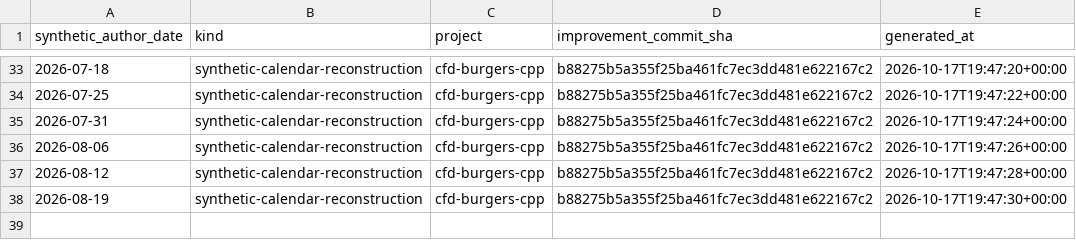
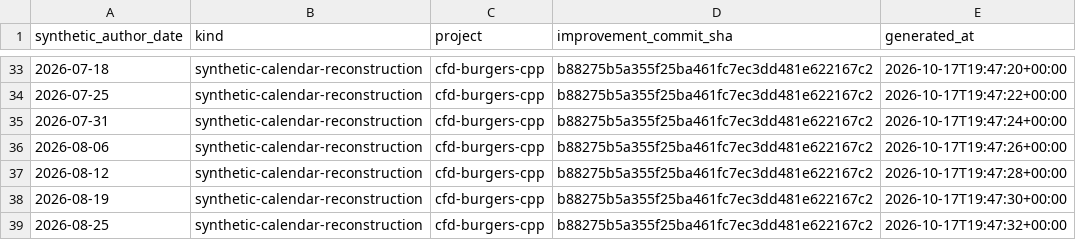
Before and after one commit to khalil-official/cfd-burgers-cpp, a CSV file: docs/reconstructed-calendar-2026.csv, drawn as a sheet; only a part is shown, gaps mark what is left out.

Commit message:
docs: reconstructed calendar record for 2026-08-25

```diff
--- a/docs/reconstructed-calendar-2026.csv
+++ b/docs/reconstructed-calendar-2026.csv
@@ -38 +38,2 @@ synthetic_author_date,kind,project,improvement_commit_sha,generated_at
 2026-08-19,synthetic-calendar-reconstruction,cfd-burgers-cpp,b88275b5a355f25ba461fc7ec3dd481e622167c2,2026-10-17T19:47:30+00:00
+2026-08-25,synthetic-calendar-reconstruction,cfd-burgers-cpp,b88275b5a355f25ba461fc7ec3dd481e622167c2,2026-10-17T19:47:32+00:00
```
